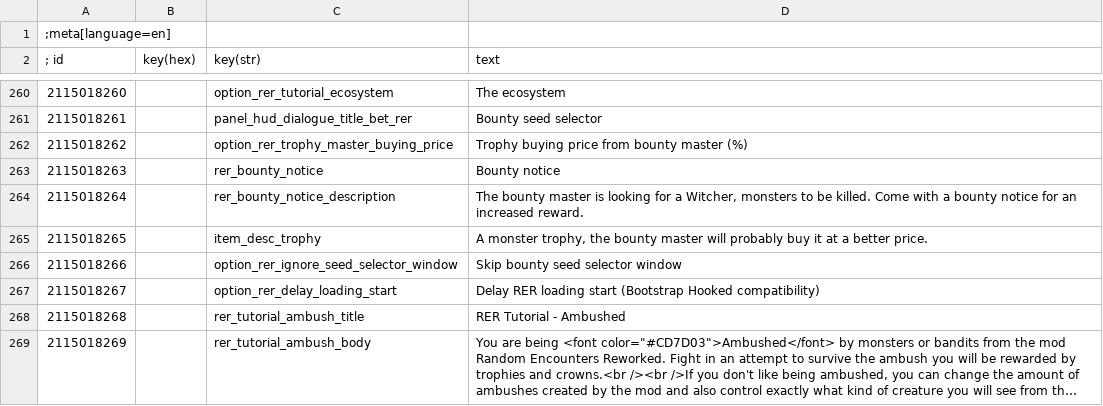
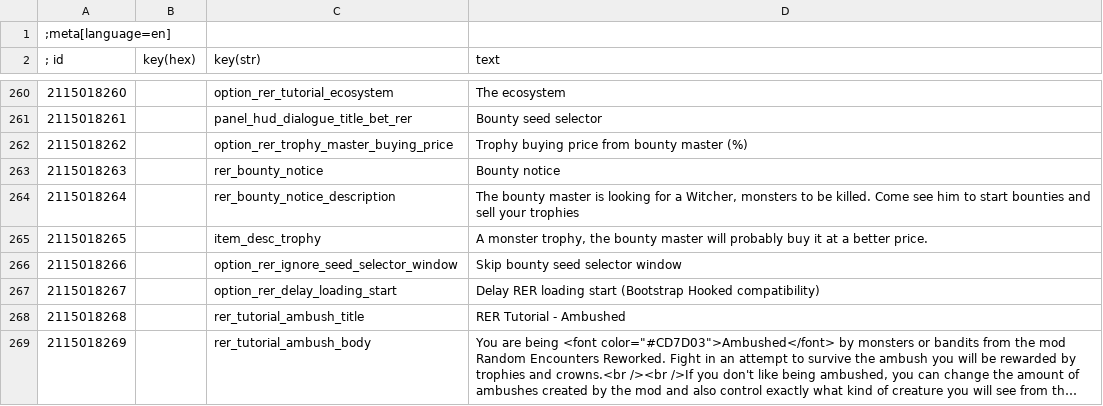
Before and after one commit to Aelto/tw3-random-encounters-reworked, a CSV file: strings/en.w3strings.csv, drawn as a sheet; only a part is shown, gaps mark what is left out; long unchanged cells end in …; the diff covers the shown part only.

Commit message:
update the strings to remove the fact notices give more rewards

```diff
--- a/strings/en.w3strings.csv
+++ b/strings/en.w3strings.csv
@@ -263,3 +263,3 @@
 2115018263|        |rer_bounty_notice|Bounty notice
-2115018264|        |rer_bounty_notice_description|The bounty master is looking for a Witcher, monsters to be killed. Come with a bounty notice for an increased reward.
+2115018264|        |rer_bounty_notice_description|The bounty master is looking for a Witcher, monsters to be killed. Come see him to start bounties and sell your trophies
 2115018265|        |item_desc_trophy|A monster trophy, the bounty master will probably buy it at a better price.
```
Also changed, not shown: 1 edited cell elsewhere in this file.
